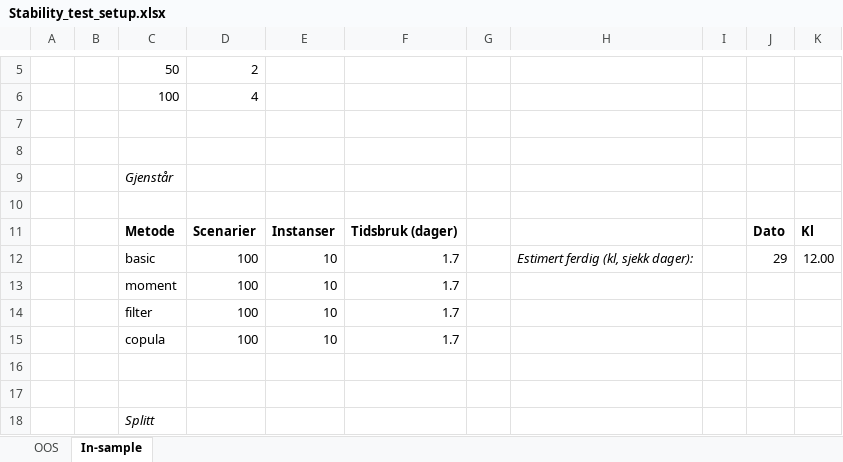
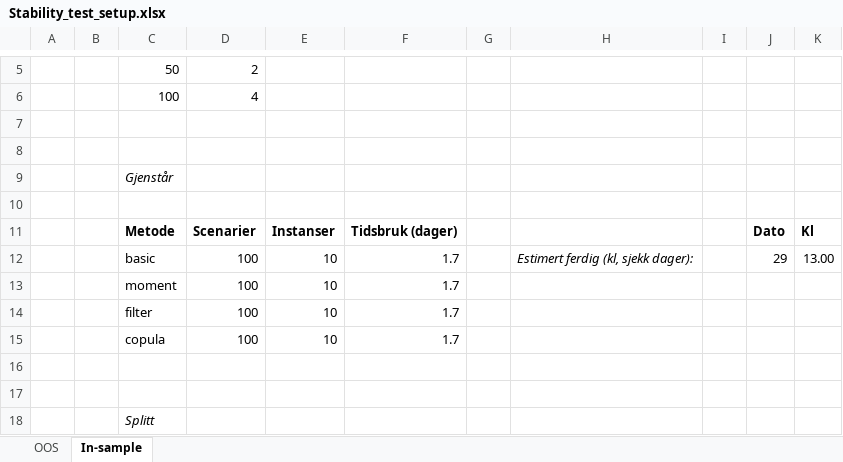
Before and after one commit to ntnuiotenergy/OpenEMPIRE, an Excel workbook: scripts/stability_testing/Stability_test_setup.xlsx, sheet In-sample, drawn as a sheet; only a part is shown, gaps mark what is left out; values as stored, in another font and other column widths than the file's, no borders; the diff names each change by its address in the sheet, - before the commit and + after, or states it on an @@ line.

Commit message:
small fix function name and run table

```diff
--- a/scripts/stability_testing/Stability_test_setup.xlsx (sheet In-sample)
+++ b/scripts/stability_testing/Stability_test_setup.xlsx (sheet In-sample)
-K12: 12.00
+K12: 13.00
```
Also changed, not shown: sheet OOS, 3 other files.
